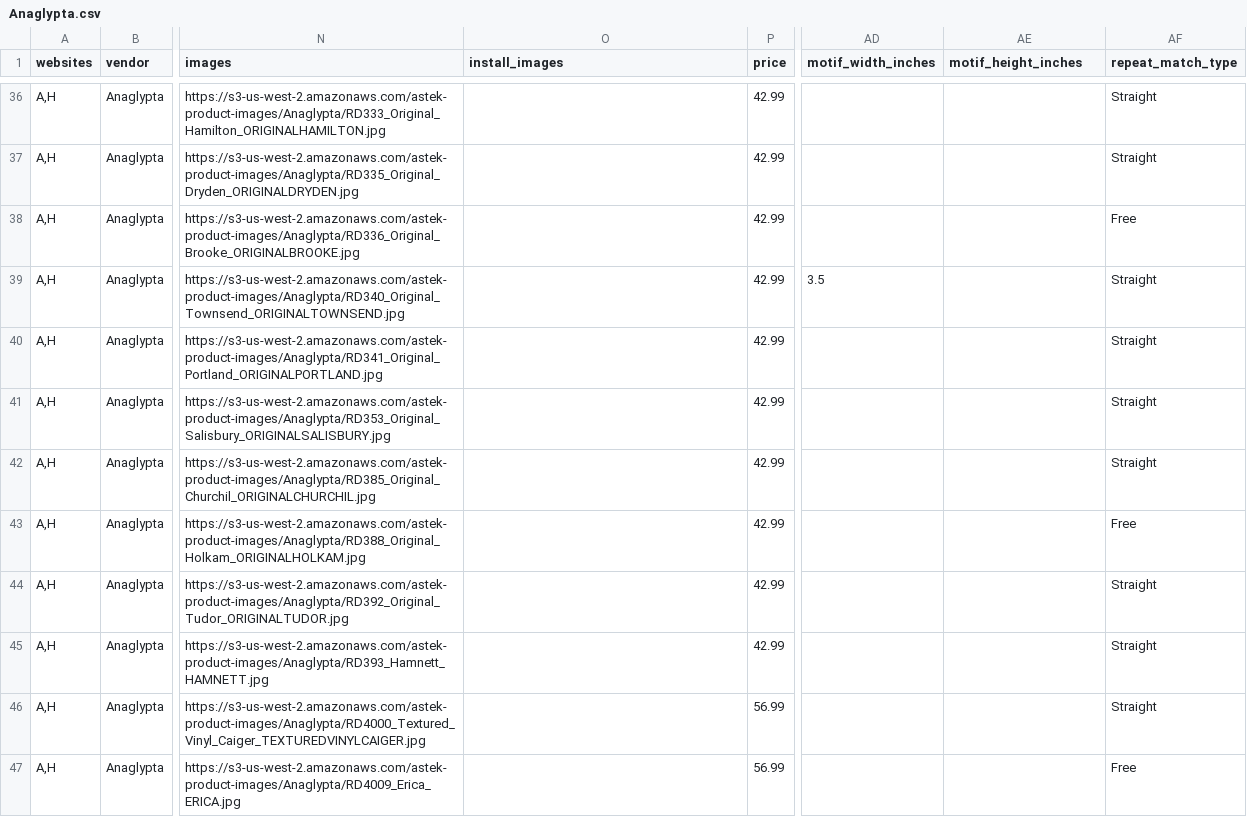
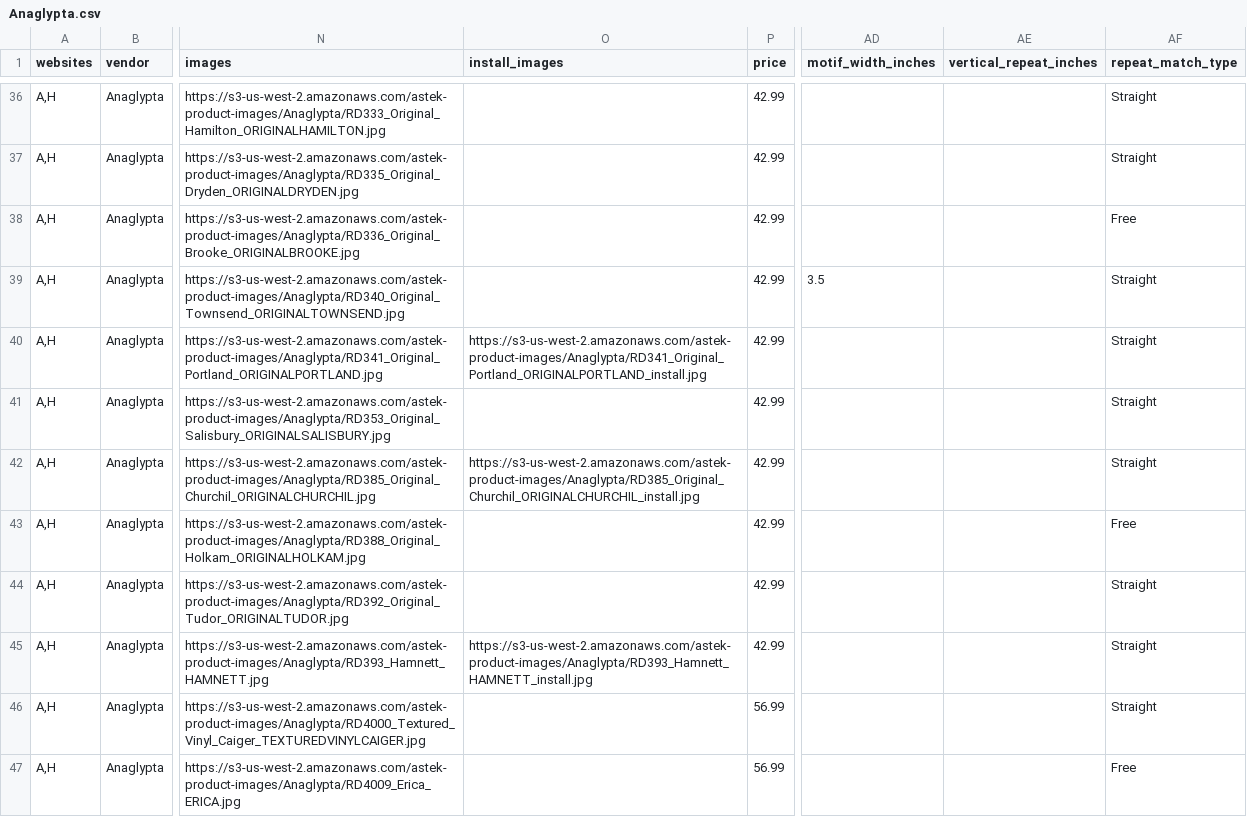
Before and after one commit to astek-inc/astek-catalog, a CSV file: db/seeds/Anaglypta.csv, drawn as a sheet; only a part is shown, gaps mark what is left out; the diff covers the shown part only; the diff names each change by its address in the sheet, - before the commit and + after, or states it on an @@ line.

```diff
--- a/db/seeds/Anaglypta.csv
+++ b/db/seeds/Anaglypta.csv
-AE1: motif_height_inches
+AE1: vertical_repeat_inches
-O40 (install_images): (empty)
+O40 (install_images): https://s3-us-west-2.amazonaws.com/astek-product-images/Anaglypta/RD341_Original_Portland_ORIGINALPORTLAND_install.jpg
-O42 (install_images): (empty)
+O42 (install_images): https://s3-us-west-2.amazonaws.com/astek-product-images/Anaglypta/RD385_Original_Churchil_ORIGINALCHURCHIL_install.jpg
-O45 (install_images): (empty)
+O45 (install_images): https://s3-us-west-2.amazonaws.com/astek-product-images/Anaglypta/RD393_Hamnett_HAMNETT_install.jpg
```
Also changed, not shown: 24 edited cells elsewhere in this file.
